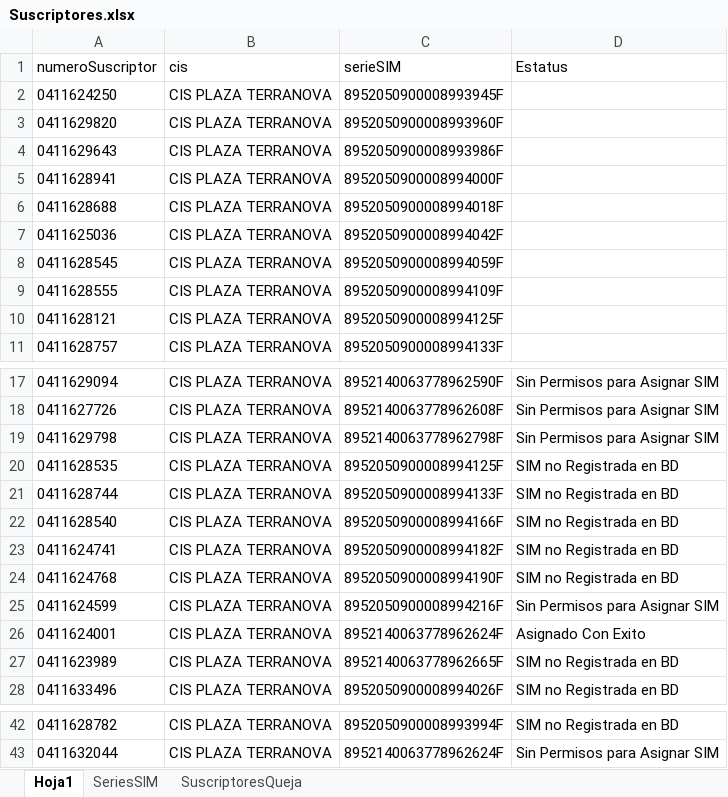
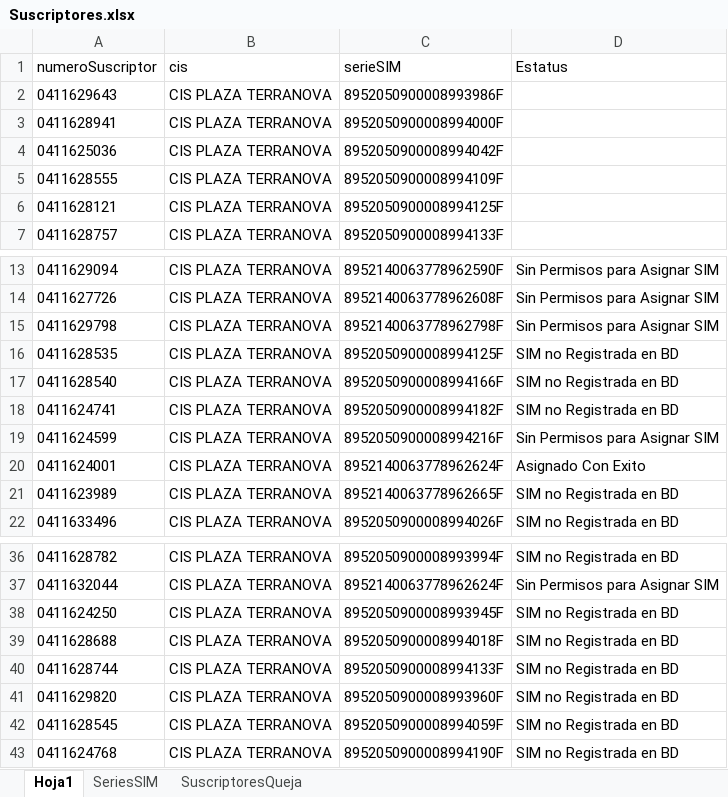
Before and after one commit to Minializ/KatalonStd, an Excel workbook: QA-SFYC/Data Files/AGENDA/Suscriptores.xlsx, sheet Hoja1, drawn as a sheet; only a part is shown, gaps mark what is left out; values as stored, in another font and other column widths than the file's, no borders; removed rows and columns are numbered as before the commit, all else as after; the diff names each change by its address in the sheet, - before the commit and + after, or states it on an @@ line.

```diff
--- a/QA-SFYC/Data Files/AGENDA/Suscriptores.xlsx (sheet Hoja1)
+++ b/QA-SFYC/Data Files/AGENDA/Suscriptores.xlsx (sheet Hoja1)
-row 2: 0411624250 | CIS PLAZA TERRANOVA | 8952050900008993945F
-row 3: 0411629820 | CIS PLAZA TERRANOVA | 8952050900008993960F
-row 6: 0411628688 | CIS PLAZA TERRANOVA | 8952050900008994018F
-row 8: 0411628545 | CIS PLAZA TERRANOVA | 8952050900008994059F
+row 38: 0411624250 | CIS PLAZA TERRANOVA | 8952050900008993945F | SIM no Registrada en BD
+row 39: 0411628688 | CIS PLAZA TERRANOVA | 8952050900008994018F | SIM no Registrada en BD
@@ row 21 moved to row 40: 0411628744 @@
+row 41: 0411629820 | CIS PLAZA TERRANOVA | 8952050900008993960F | SIM no Registrada en BD
+row 42: 0411628545 | CIS PLAZA TERRANOVA | 8952050900008994059F | SIM no Registrada en BD
@@ row 24 moved to row 43: 0411624768 @@
```
Also changed, not shown: 43 other files.
